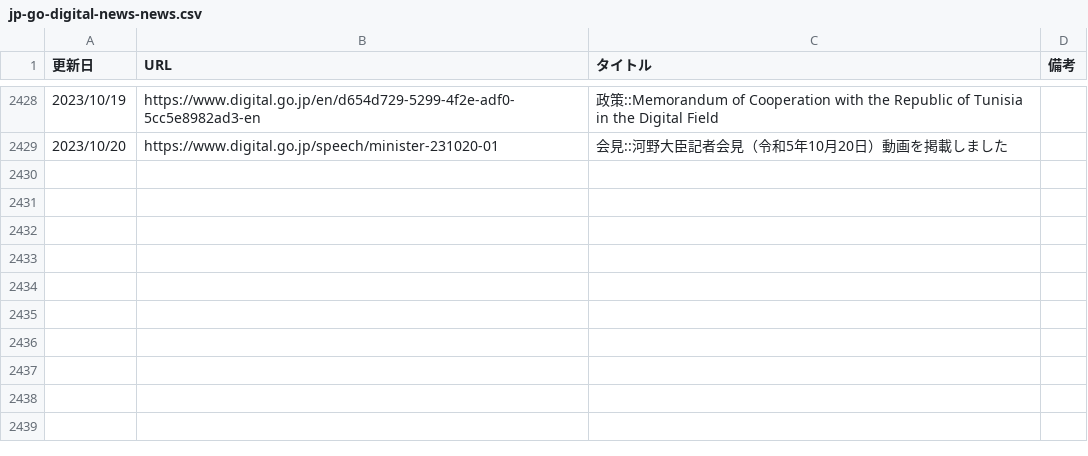
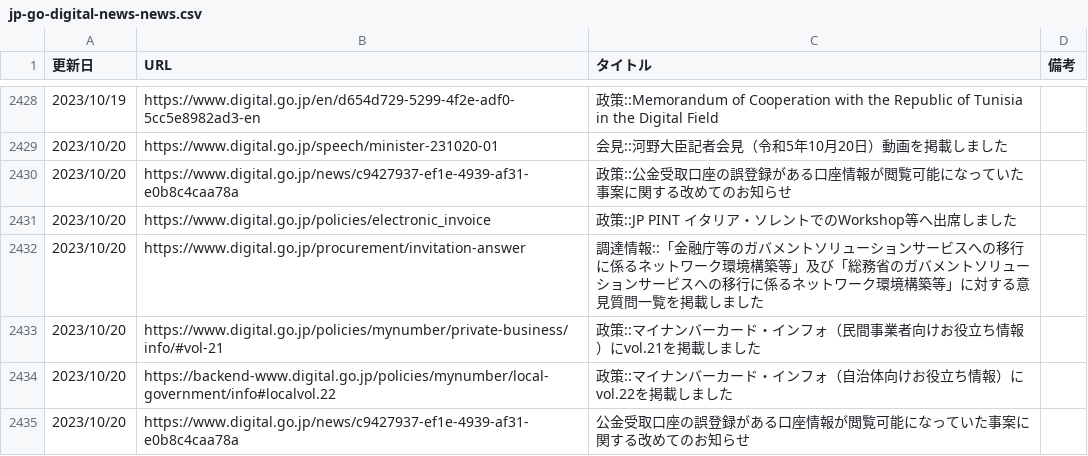
Before and after one commit to c-3lab/jp-go-digital-news, a CSV file: jp-go-digital-news-news.csv, drawn as a sheet; only a part is shown, gaps mark what is left out; the diff names each change by its address in the sheet, - before the commit and + after, or states it on an @@ line.

```diff
--- a/jp-go-digital-news-news.csv
+++ b/jp-go-digital-news-news.csv
+row 2430: 2023/10/20 | https://www.digital.go.jp/news/c9427937-ef1e-4939-af31-e0b8c4caa78a | 政策::公金受取口座の誤登録がある口座情報が閲覧可能になっていた事案に関する改めてのお知らせ
+row 2431: 2023/10/20 | https://www.digital.go.jp/policies/electronic_invoice | 政策::JP PINT イタリア・ソレントでのWorkshop等へ出席しました
+row 2432: 2023/10/20 | https://www.digital.go.jp/procurement/invitation-answer | 調達情報::「金融庁等のガバメントソリューションサービスへの移行に係るネットワーク環境構築等」及び「総務省のガバメントソリューションサービスへの移行に係るネットワーク環境構築等」に対する意見質問一覧を掲載しました
+row 2433: 2023/10/20 | https://www.digital.go.jp/policies/mynumber/private-business/info/#vol-21 | 政策::マイナンバーカード・インフォ（民間事業者向けお役立ち情報）にvol.21を掲載しました
+row 2434: 2023/10/20 | https://backend-www.digital.go.jp/policies/mynumber/local-government/info#localvol.22 | 政策::マイナンバーカード・インフォ（自治体向けお役立ち情報）にvol.22を掲載しました
+row 2435: 2023/10/20 | https://www.digital.go.jp/news/c9427937-ef1e-4939-af31-e0b8c4caa78a | 公金受取口座の誤登録がある口座情報が閲覧可能になっていた事案に関する改めてのお知らせ
```
